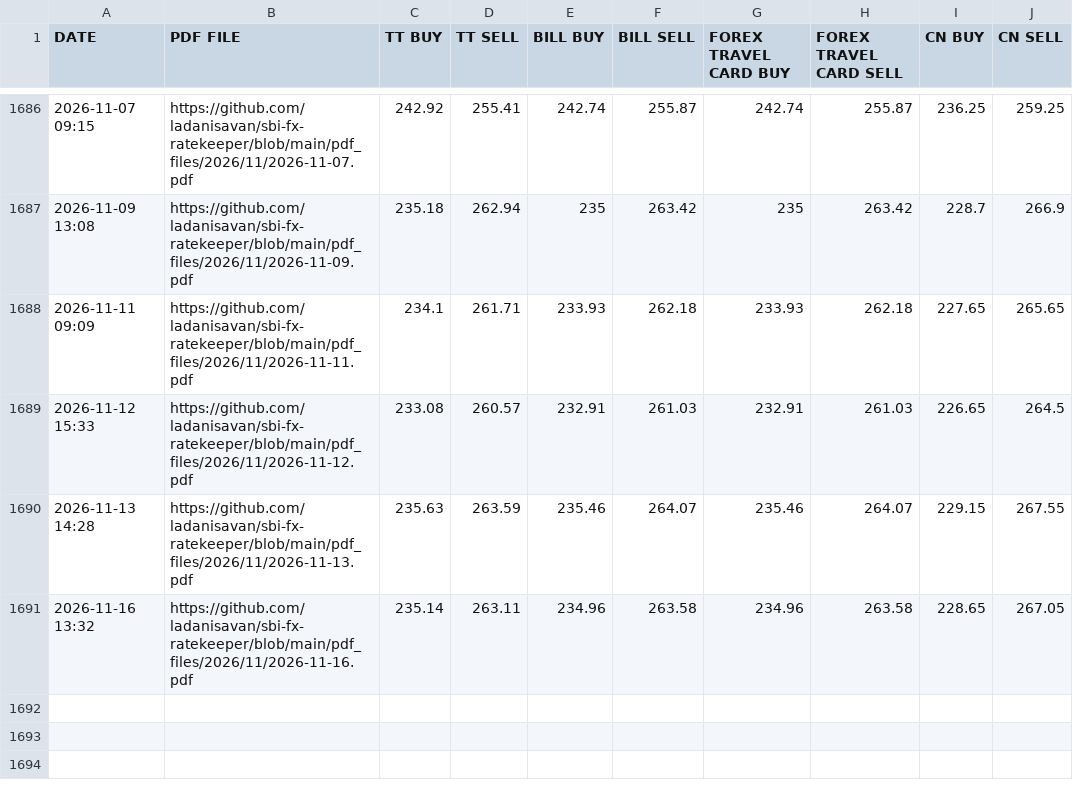
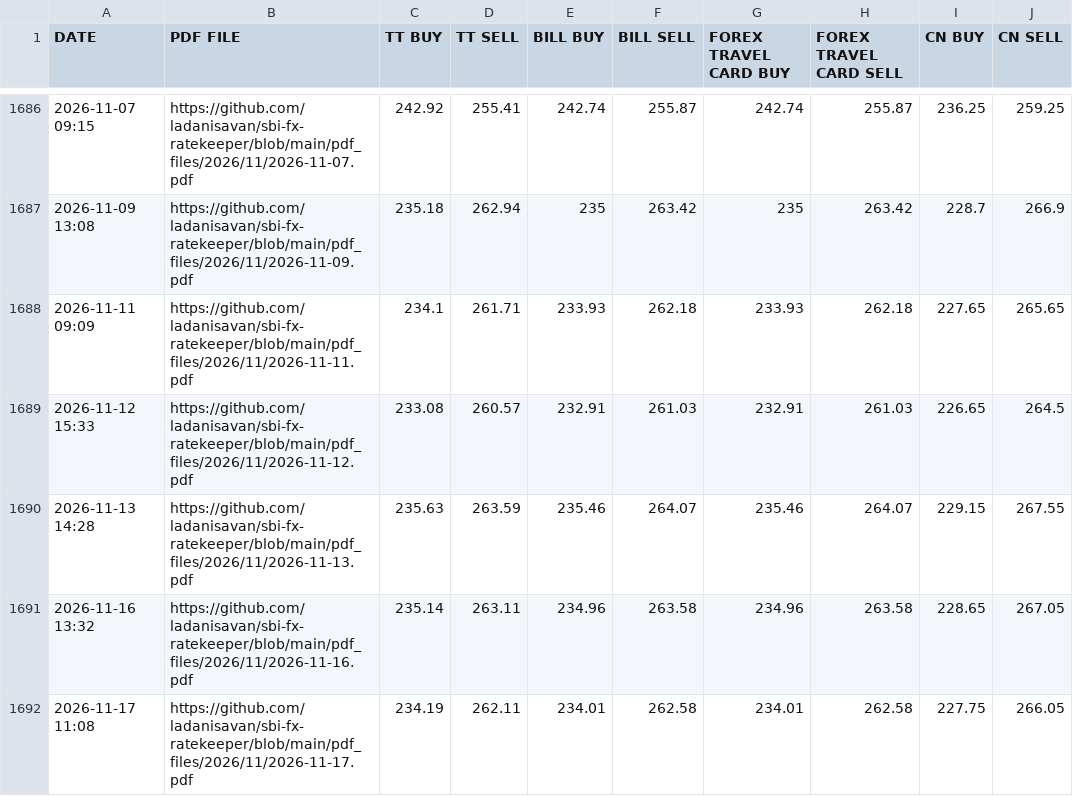
Before and after one commit to ladanisavan/sbi-fx-ratekeeper, a CSV file: csv_files/SBI_REFERENCE_RATES_BHD.csv, drawn as a sheet; only a part is shown, gaps mark what is left out.

```diff
--- a/csv_files/SBI_REFERENCE_RATES_BHD.csv
+++ b/csv_files/SBI_REFERENCE_RATES_BHD.csv
@@ -1691 +1691,2 @@ DATE,PDF FILE,TT BUY,TT SELL,BILL BUY,BILL SELL,FOREX TRAVEL CARD BUY,FOREX TRAV
 2026-11-16 13:32,https://github.com/ladanisavan/sbi-fx-ratekeeper/blob/main/pdf_files/2026/11/2026-11-16.pdf,235.14,263.11,234.96,263.58,234.96,263.58,228.65,267.05
+2026-11-17 11:08,https://github.com/ladanisavan/sbi-fx-ratekeeper/blob/main/pdf_files/2026/11/2026-11-17.pdf,234.19,262.11,234.01,262.58,234.01,262.58,227.75,266.05
```
Also changed, not shown: csv_files/SBI_REFERENCE_RATES_CHF.csv, csv_files/SBI_REFERENCE_RATES_EUR.csv, 28 other files.
